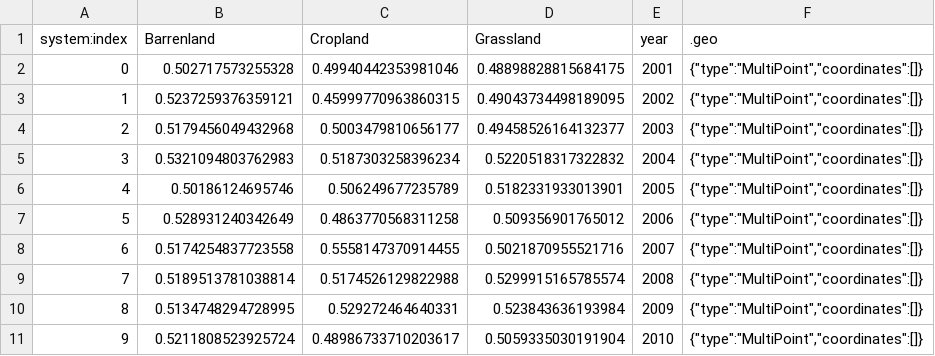
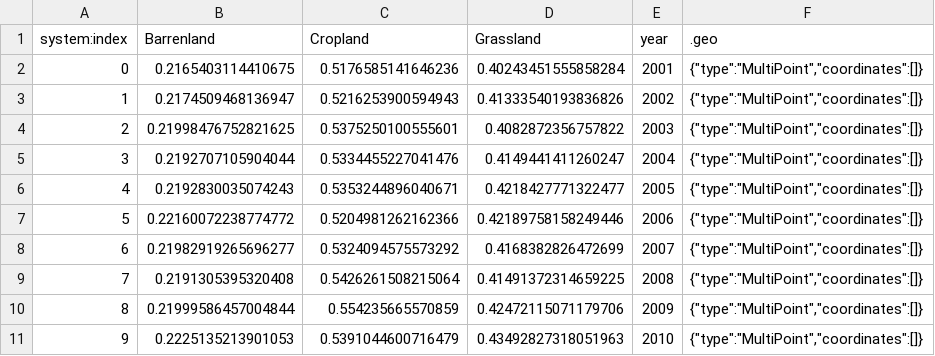
Before and after one commit to raoyongqi/remove, a CSV file: Annual_qinghai_ci.csv, drawn as a sheet; only a part is shown; the diff covers the shown part only.

```diff
--- a/Annual_qinghai_ci.csv
+++ b/Annual_qinghai_ci.csv
@@ -1,11 +1,11 @@
 system:index,Barrenland,Cropland,Grassland,year,.geo
-0,0.502717573255328,0.49940442353981046,0.48898828815684175,2001,"{""type"":""MultiPoint"",""coordinates"":[]}"
-1,0.5237259376359121,0.45999770963860315,0.49043734498189095,2002,"{""type"":""MultiPoint"",""coordinates"":[]}"
-2,0.5179456049432968,0.5003479810656177,0.49458526164132377,2003,"{""type"":""MultiPoint"",""coordinates"":[]}"
-3,0.5321094803762983,0.5187303258396234,0.5220518317322832,2004,"{""type"":""MultiPoint"",""coordinates"":[]}"
-4,0.50186124695746,0.506249677235789,0.5182331933013901,2005,"{""type"":""MultiPoint"",""coordinates"":[]}"
-5,0.528931240342649,0.4863770568311258,0.509356901765012,2006,"{""type"":""MultiPoint"",""coordinates"":[]}"
-6,0.5174254837723558,0.5558147370914455,0.5021870955521716,2007,"{""type"":""MultiPoint"",""coordinates"":[]}"
-7,0.5189513781038814,0.5174526129822988,0.5299915165785574,2008,"{""type"":""MultiPoint"",""coordinates"":[]}"
-8,0.5134748294728995,0.529272464640331,0.523843636193984,2009,"{""type"":""MultiPoint"",""coordinates"":[]}"
-9,0.5211808523925724,0.48986733710203617,0.5059335030191904,2010,"{""type"":""MultiPoint"",""coordinates"":[]}"
+0,0.2165403114410675,0.5176585141646236,0.40243451555858284,2001,"{""type"":""MultiPoint"",""coordinates"":[]}"
+1,0.2174509468136947,0.5216253900594943,0.41333540193836826,2002,"{""type"":""MultiPoint"",""coordinates"":[]}"
+2,0.21998476752821625,0.5375250100555601,0.4082872356757822,2003,"{""type"":""MultiPoint"",""coordinates"":[]}"
+3,0.2192707105904044,0.5334455227041476,0.4149441411260247,2004,"{""type"":""MultiPoint"",""coordinates"":[]}"
+4,0.2192830035074243,0.5353244896040671,0.4218427771322477,2005,"{""type"":""MultiPoint"",""coordinates"":[]}"
+5,0.22160072238774772,0.5204981262162366,0.42189758158249446,2006,"{""type"":""MultiPoint"",""coordinates"":[]}"
+6,0.21982919265696277,0.5324094575573292,0.4168382826472699,2007,"{""type"":""MultiPoint"",""coordinates"":[]}"
+7,0.2191305395320408,0.5426261508215064,0.41491372314659225,2008,"{""type"":""MultiPoint"",""coordinates"":[]}"
+8,0.21999586457004844,0.554235665570859,0.42472115071179706,2009,"{""type"":""MultiPoint"",""coordinates"":[]}"
+9,0.2225135213901053,0.5391044600716479,0.43492827318051963,2010,"{""type"":""MultiPoint"",""coordinates"":[]}"
```
Also changed, not shown: 30 edited cells elsewhere in this file, Annual_gansu_ci.csv, Annual_neimeng_ci.csv, 3 other files.
